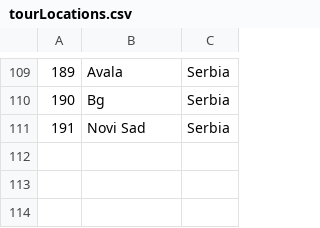
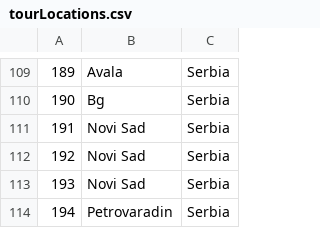
Before and after one commit to kovacevicanja/sims-grupa3-teamA, a CSV file: Resources/Data/tourLocations.csv, drawn as a sheet; only a part is shown, gaps mark what is left out; the diff names each change by its address in the sheet, - before the commit and + after, or states it on an @@ line.

```diff
--- a/Resources/Data/tourLocations.csv
+++ b/Resources/Data/tourLocations.csv
+row 112: 192 | Novi Sad | Serbia
+row 113: 193 | Novi Sad | Serbia
+row 114: 194 | Petrovaradin | Serbia
```
Also changed, not shown: Resources/Data/tourEvaluation.csv, Resources/Data/tourRequests.csv, 35 other files.
